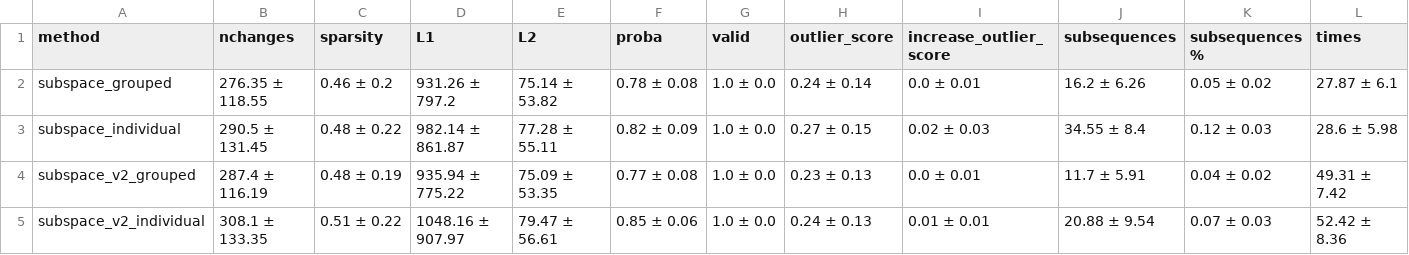
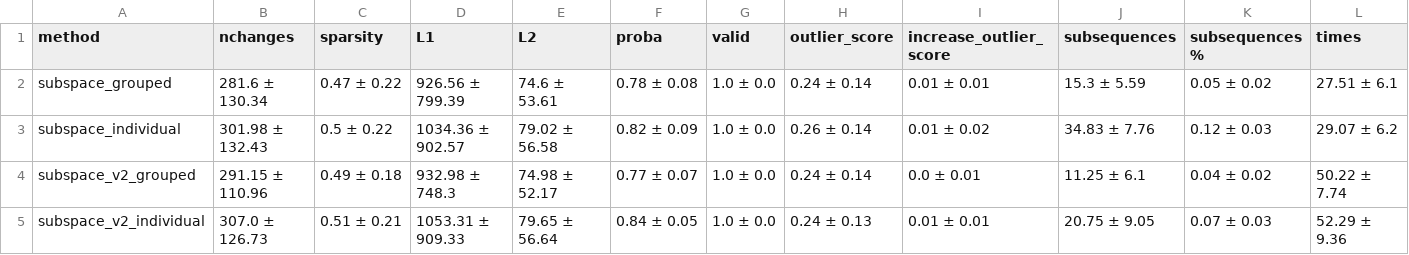
Before and after one commit to MarioRefoyo/Multi-SpaCE, a CSV file: experiments/evaluation/results_mean_metrics_BasicMotions.csv, drawn as a sheet.

```diff
--- a/experiments/evaluation/results_mean_metrics_BasicMotions.csv
+++ b/experiments/evaluation/results_mean_metrics_BasicMotions.csv
@@ -1,5 +1,5 @@
 method;nchanges;sparsity;L1;L2;proba;valid;outlier_score;increase_outlier_score;subsequences;subsequences %;times
-subspace_grouped;276.35 ± 118.55;0.46 ± 0.2;931.26 ± 797.2;75.14 ± 53.82;0.78 ± 0.08;1.0 ± 0.0;0.24 ± 0.14;0.0 ± 0.01;16.2 ± 6.26;0.05 ± 0.02;27.87 ± 6.1
-subspace_individual;290.5 ± 131.45;0.48 ± 0.22;982.14 ± 861.87;77.28 ± 55.11;0.82 ± 0.09;1.0 ± 0.0;0.27 ± 0.15;0.02 ± 0.03;34.55 ± 8.4;0.12 ± 0.03;28.6 ± 5.98
-subspace_v2_grouped;287.4 ± 116.19;0.48 ± 0.19;935.94 ± 775.22;75.09 ± 53.35;0.77 ± 0.08;1.0 ± 0.0;0.23 ± 0.13;0.0 ± 0.01;11.7 ± 5.91;0.04 ± 0.02;49.31 ± 7.42
-subspace_v2_individual;308.1 ± 133.35;0.51 ± 0.22;1048.16 ± 907.97;79.47 ± 56.61;0.85 ± 0.06;1.0 ± 0.0;0.24 ± 0.13;0.01 ± 0.01;20.88 ± 9.54;0.07 ± 0.03;52.42 ± 8.36
+subspace_grouped;281.6 ± 130.34;0.47 ± 0.22;926.56 ± 799.39;74.6 ± 53.61;0.78 ± 0.08;1.0 ± 0.0;0.24 ± 0.14;0.01 ± 0.01;15.3 ± 5.59;0.05 ± 0.02;27.51 ± 6.1
+subspace_individual;301.98 ± 132.43;0.5 ± 0.22;1034.36 ± 902.57;79.02 ± 56.58;0.82 ± 0.09;1.0 ± 0.0;0.26 ± 0.14;0.01 ± 0.02;34.83 ± 7.76;0.12 ± 0.03;29.07 ± 6.2
+subspace_v2_grouped;291.15 ± 110.96;0.49 ± 0.18;932.98 ± 748.3;74.98 ± 52.17;0.77 ± 0.07;1.0 ± 0.0;0.24 ± 0.14;0.0 ± 0.01;11.25 ± 6.1;0.04 ± 0.02;50.22 ± 7.74
+subspace_v2_individual;307.0 ± 126.73;0.51 ± 0.21;1053.31 ± 909.33;79.65 ± 56.64;0.84 ± 0.05;1.0 ± 0.0;0.24 ± 0.13;0.01 ± 0.01;20.75 ± 9.05;0.07 ± 0.03;52.29 ± 9.36
```
Also changed, not shown: 9 other files.
